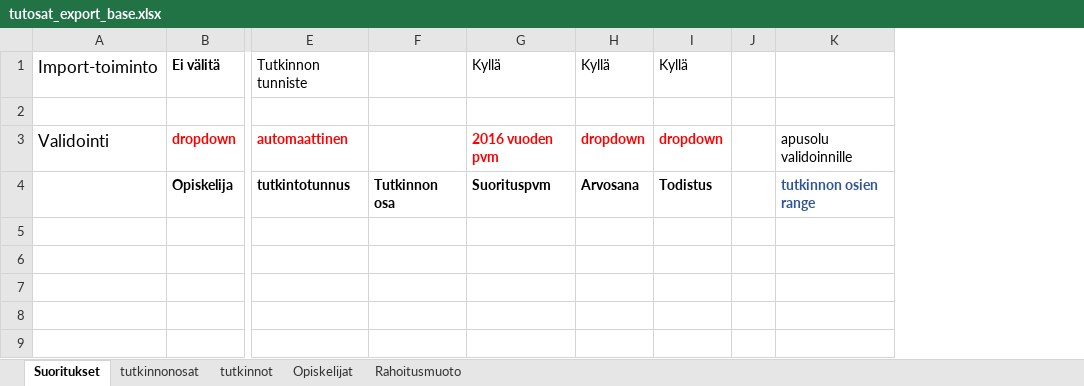
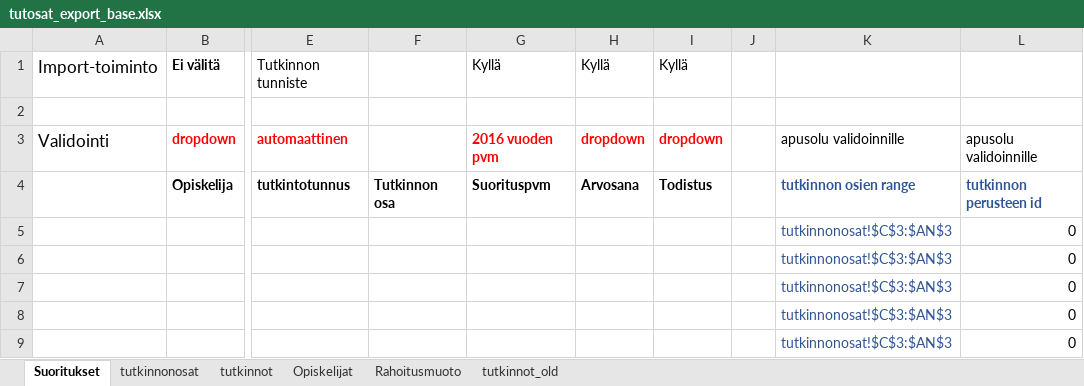
Before and after one commit to Opetushallitus/aitu, an Excel workbook: ttk/resources/tutosat_export_base.xlsx, sheet Suoritukset, drawn as a sheet; only a part is shown, gaps mark what is left out; values as stored, in another font and other column widths than the file's, no borders; removed rows and columns are numbered as before the commit, all else as after; the diff names each change by its address in the sheet, - before the commit and + after, or states it on an @@ line.

Commit message:
OPH-1845 suoritustietojen käsittelyssä korjattu tutkinnon yksilöinti. Ei tunnus+peruste, vaan tutkinversio_id

```diff
--- a/ttk/resources/tutosat_export_base.xlsx (sheet Suoritukset)
+++ b/ttk/resources/tutosat_export_base.xlsx (sheet Suoritukset)
+sheet tab: tutkinnot_old
-column K, rows 3-4: apusolu validoinnille | tutkinnon osien range
+column K, rows 3-9: apusolu validoinnille | tutkinnon osien range | tutkinnonosat!$C$3:$AN$3 | tutkinnonosat!$C$3:$AN$3 | tutkinnonosat!$C$3:$AN$3 | tutkinnonosat!$C$3:$AN$3 | tutkinnonosat!$C$3:$AN$3
+column L, rows 3-9: apusolu validoinnille | tutkinnon perusteen id | 0 | 0 | 0 | 0 | 0
```
Also changed, not shown: sheet tutkinnot, sheet tutkinnonosat, sheet Opiskelijat, sheet Rahoitusmuoto, formulas that keep their value, 3 other files.
